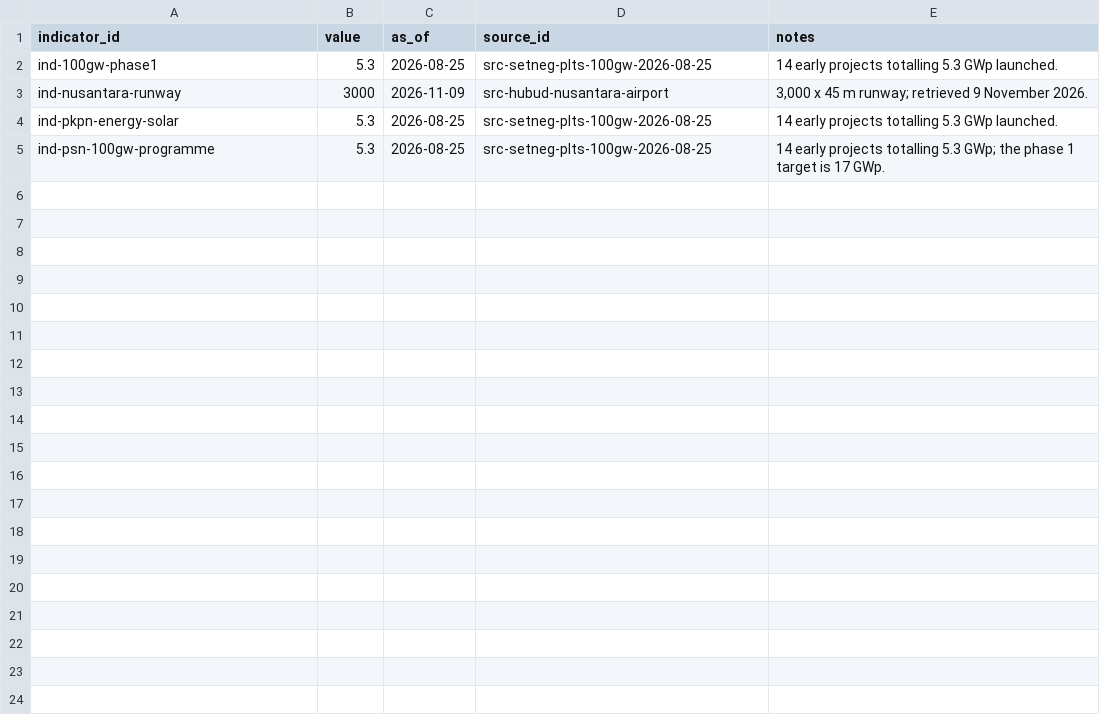
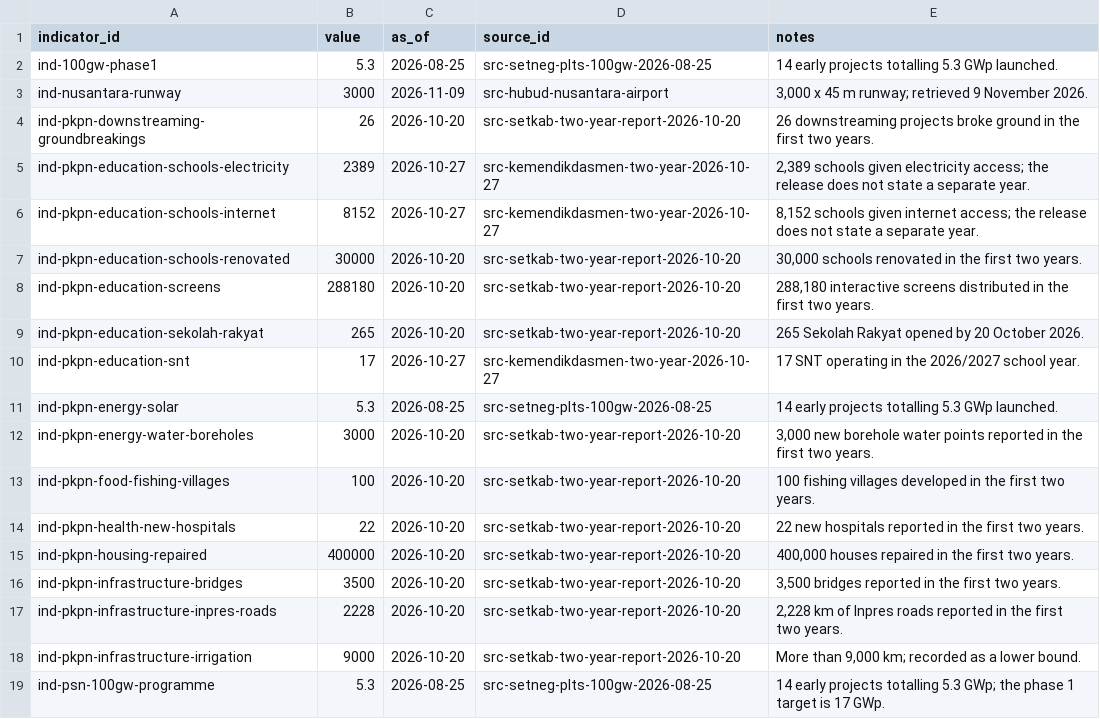
Before and after one commit to oatlayers/infra-id, a CSV file: data/curated/indicator_values.csv, drawn as a sheet.

Commit message:
Add two-year delivery indicators
Add 21 sourced programme indicators and 14 dated values from the 20 October 2026 two-year delivery report, the 27 October 2026 Kemendikdasmen release and the 2027 budget speech. Education records 265 Sekolah Rakyat, 30,000 renovated schools, 288,180 interactive screens, 2,389 schools with electricity and 8,152 with internet, 17 operating SNT and 100 SNT schools planned for 2027. Health adds 22 new hospitals, the Rp4B per-Puskesmas budget and the 7,280-kecamatan coverage target. Housing records 400,000 repaired houses; infrastructure records 9,000+ km of irrigation, 3,500 bridges, 2,228 km of Inpres roads, 3,000 boreholes and 100 fishing villages; downstreaming records 26 groundbreakings. The speech adds 30 GW of solar in 2026, 13 GW of retired diesel, Rp73.9T of annual savings and three screens per school.

Correct the 441 RSUD indicator: the 2030 deadline applies to Puskesmas and Labkesmas, not the RSUD. Add an indicators coverage row at 35/300 and hide the map behind full-height mobile register views, removing the Leaflet scale bar leak. Indicators grow from 14 to 35 and values from 4 to 18; sources grow to 140. Initial payload 1,219 KB, data 1,777 KB, total 3,909 KB. Build, deterministic check, smoke test, five-profile rehearsal, contrast check and link check pass. Nothing was pushed, deployed or published.

```diff
--- a/data/curated/indicator_values.csv
+++ b/data/curated/indicator_values.csv
@@ -3,3 +3,17 @@ ind-100gw-phase1,5.3,2026-08-25,src-setneg-plts-100gw-2026-08-25,14 early projec
 ind-nusantara-runway,3000,2026-11-09,src-hubud-nusantara-airport,"3,000 x 45 m runway; retrieved 9 November 2026."
+ind-pkpn-downstreaming-groundbreakings,26,2026-10-20,src-setkab-two-year-report-2026-10-20,26 downstreaming projects broke ground in the first two years.
+ind-pkpn-education-schools-electricity,2389,2026-10-27,src-kemendikdasmen-two-year-2026-10-27,"2,389 schools given electricity access; the release does not state a separate year."
+ind-pkpn-education-schools-internet,8152,2026-10-27,src-kemendikdasmen-two-year-2026-10-27,"8,152 schools given internet access; the release does not state a separate year."
+ind-pkpn-education-schools-renovated,30000,2026-10-20,src-setkab-two-year-report-2026-10-20,"30,000 schools renovated in the first two years."
+ind-pkpn-education-screens,288180,2026-10-20,src-setkab-two-year-report-2026-10-20,"288,180 interactive screens distributed in the first two years."
+ind-pkpn-education-sekolah-rakyat,265,2026-10-20,src-setkab-two-year-report-2026-10-20,265 Sekolah Rakyat opened by 20 October 2026.
+ind-pkpn-education-snt,17,2026-10-27,src-kemendikdasmen-two-year-2026-10-27,17 SNT operating in the 2026/2027 school year.
 ind-pkpn-energy-solar,5.3,2026-08-25,src-setneg-plts-100gw-2026-08-25,14 early projects totalling 5.3 GWp launched.
+ind-pkpn-energy-water-boreholes,3000,2026-10-20,src-setkab-two-year-report-2026-10-20,"3,000 new borehole water points reported in the first two years."
+ind-pkpn-food-fishing-villages,100,2026-10-20,src-setkab-two-year-report-2026-10-20,100 fishing villages developed in the first two years.
+ind-pkpn-health-new-hospitals,22,2026-10-20,src-setkab-two-year-report-2026-10-20,22 new hospitals reported in the first two years.
+ind-pkpn-housing-repaired,400000,2026-10-20,src-setkab-two-year-report-2026-10-20,"400,000 houses repaired in the first two years."
+ind-pkpn-infrastructure-bridges,3500,2026-10-20,src-setkab-two-year-report-2026-10-20,"3,500 bridges reported in the first two years."
+ind-pkpn-infrastructure-inpres-roads,2228,2026-10-20,src-setkab-two-year-report-2026-10-20,"2,228 km of Inpres roads reported in the first two years."
+ind-pkpn-infrastructure-irrigation,9000,2026-10-20,src-setkab-two-year-report-2026-10-20,"More than 9,000 km; recorded as a lower bound."
 ind-psn-100gw-programme,5.3,2026-08-25,src-setneg-plts-100gw-2026-08-25,14 early projects totalling 5.3 GWp; the phase 1 target is 17 GWp.
```
Also changed, not shown: data/curated/coverage_targets.csv, data/curated/pkpn_programmes.csv, 37 other files.
